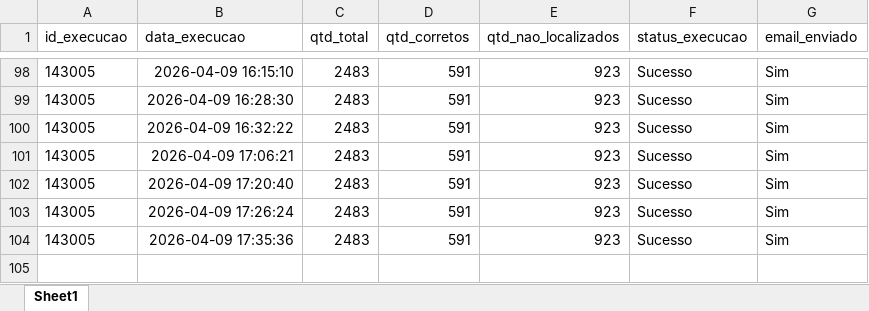
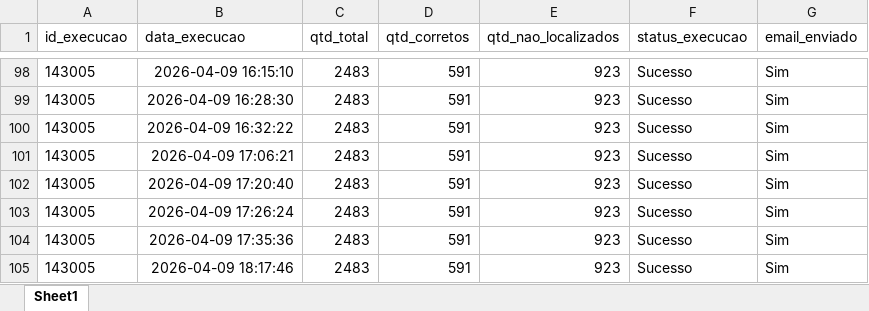
Before and after one commit to Nicolas-Cavalcante/concilia-o-financeira, an Excel workbook: logs/historico_execucao.xlsx, sheet Sheet1, drawn as a sheet; only a part is shown, gaps mark what is left out; values as stored, in another font and other column widths than the file's, no borders; the diff names each change by its address in the sheet, - before the commit and + after, or states it on an @@ line.

```diff
--- a/logs/historico_execucao.xlsx (sheet Sheet1)
+++ b/logs/historico_execucao.xlsx (sheet Sheet1)
+row 105: 143005 | 2026-04-09 18:17:46 | 2483 | 591 | 923 | Sucesso | Sim
```
Also changed, not shown: outputs/Corretos/Conciliados.xlsx, outputs/Incorretos/Pendências_EBTA.xlsx, 3 other files.
